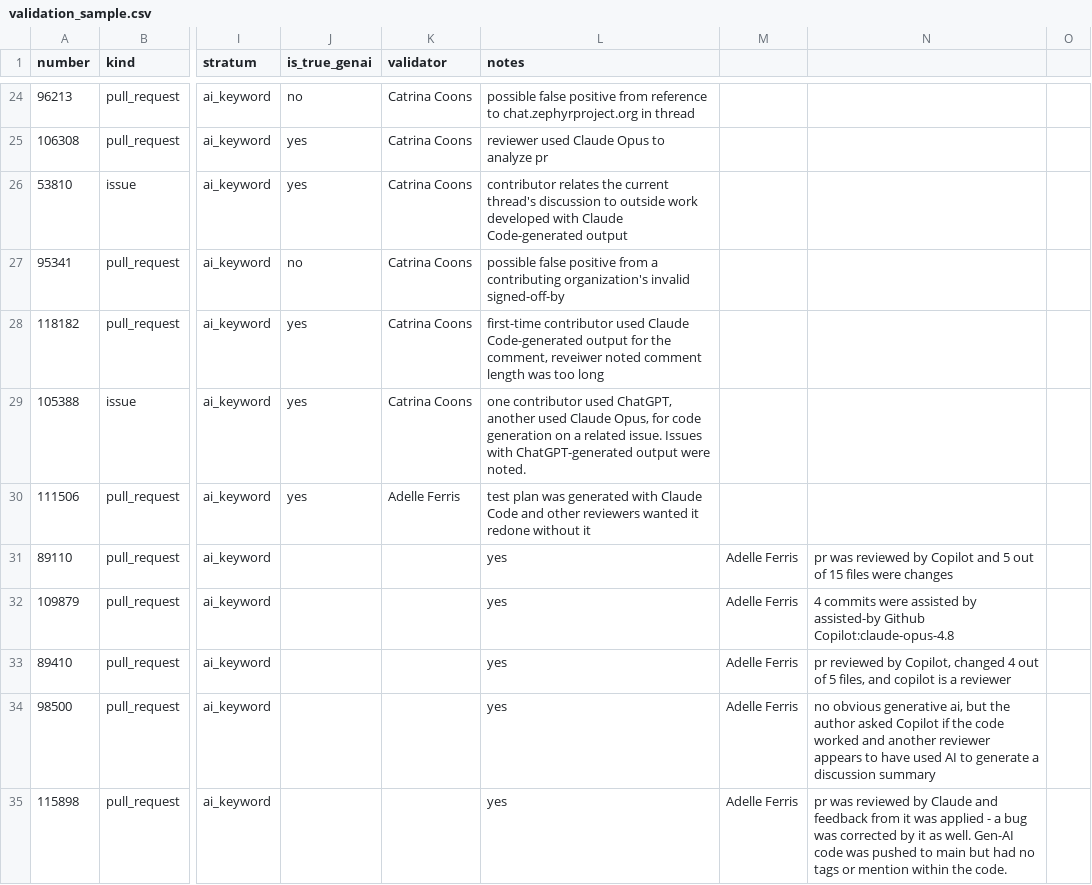
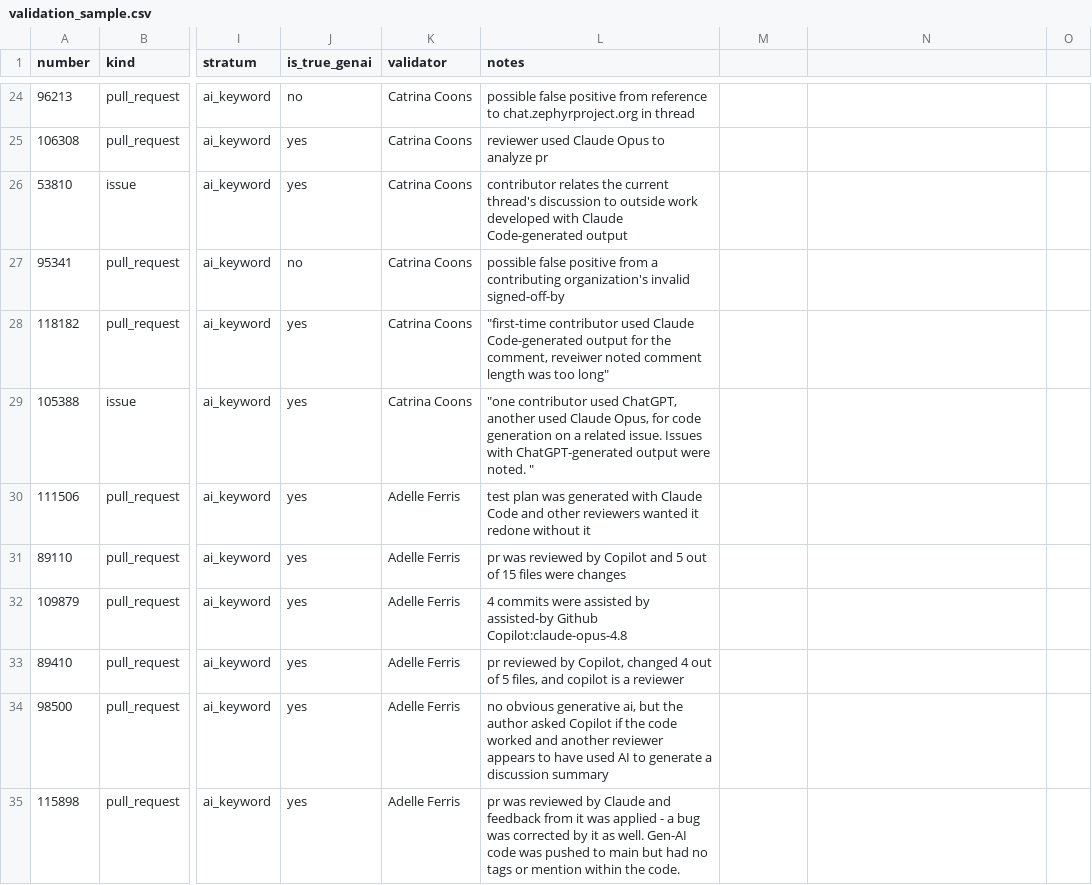
Before and after one commit to catrinacoons/CS480-Group-3-Project, a CSV file: validation_sample.csv, drawn as a sheet; only a part is shown, gaps mark what is left out; the diff covers the shown part only; the diff names each change by its address in the sheet, - before the commit and + after, or states it on an @@ line.

```diff
--- a/validation_sample.csv
+++ b/validation_sample.csv
-L28 (notes): first-time contributor used Claude Code-generated output for the comment, reveiwer noted comment length was too long
+L28 (notes): "first-time contributor used Claude Code-generated output for the comment, reveiwer noted comment length was too long"
-L29 (notes): one contributor used ChatGPT, another used Claude Opus, for code generation on a related issue. Issues with ChatGPT-generated output were noted.
+L29 (notes): "one contributor used ChatGPT, another used Claude Opus, for code generation on a related issue. Issues with ChatGPT-generated output were noted. "
-J31:J35 (is_true_genai): (empty)
+J31:J35 (is_true_genai): yes
-K31:K35 (validator): (empty)
+K31:K35 (validator): Adelle Ferris
-L31 (notes): yes
+L31 (notes): pr was reviewed by Copilot and 5 out of 15 files were changes
-M31:M35: Adelle Ferris
+M31:M35: (empty)
-N31: pr was reviewed by Copilot and 5 out of 15 files were changes
+N31: (empty)
-L32 (notes): yes
+L32 (notes): 4 commits were assisted by assisted-by Github Copilot:claude-opus-4.8
-N32: 4 commits were assisted by assisted-by Github Copilot:claude-opus-4.8
+N32: (empty)
-L33 (notes): yes
+L33 (notes): pr reviewed by Copilot, changed 4 out of 5 files, and copilot is a reviewer
-N33: pr reviewed by Copilot, changed 4 out of 5 files, and copilot is a reviewer
+N33: (empty)
-L34 (notes): yes
+L34 (notes): no obvious generative ai, but the author asked Copilot if the code worked and another reviewer appears to have used AI to generate a discussion summary
-N34: no obvious generative ai, but the author asked Copilot if the code worked and another reviewer appears to have used AI to generate a discussion summary
+N34: (empty)
-L35 (notes): yes
+L35 (notes): pr was reviewed by Claude and feedback from it was applied - a bug was corrected by it as well. Gen-AI code was pushed to main but had no tags or mention within the code.
-N35: pr was reviewed by Claude and feedback from it was applied - a bug was corrected by it as well. Gen-AI code was pushed to main but had no tags or mention within the code.
+N35: (empty)
```
Also changed, not shown: 94 edited cells elsewhere in this file.
